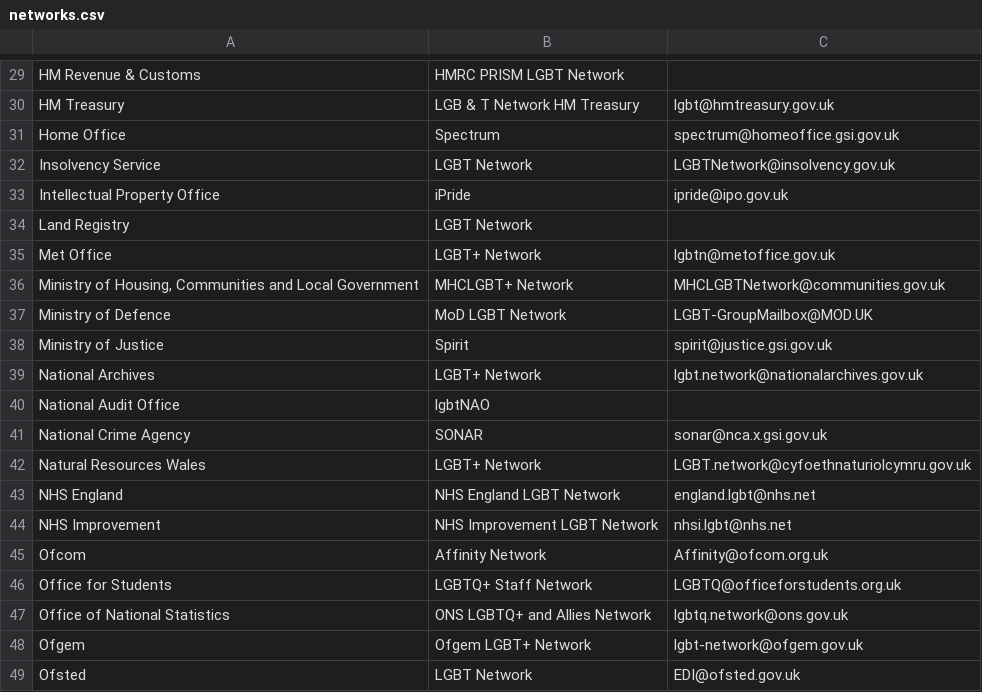
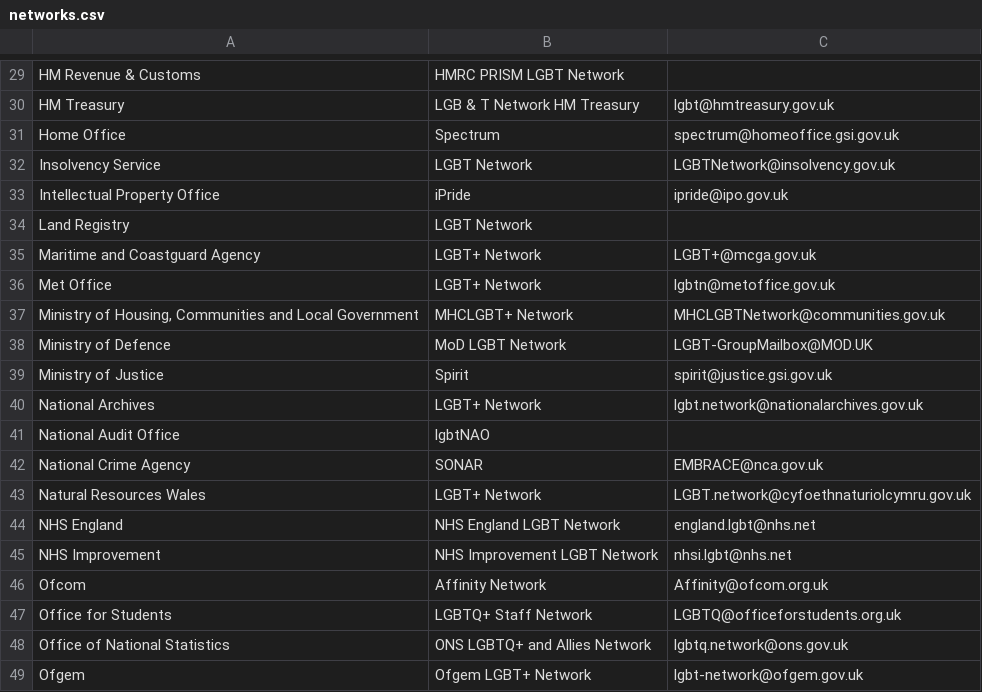
Before and after one commit to civilservicelgbt/civilservicelgbt.github.io, a CSV file: _data/networks.csv, drawn as a sheet; only a part is shown, gaps mark what is left out; the shorter side is filled out with more unchanged rows.

Commit message:
Update networks.csv

```diff
--- a/_data/networks.csv
+++ b/_data/networks.csv
@@ -34,2 +34,3 @@ Intellectual Property Office,iPride,ipride@ipo.gov.uk,,
 Land Registry,LGBT Network,,,
+Maritime and Coastguard Agency,LGBT+ Network,LGBT+@mcga.gov.uk,,
 Met Office,LGBT+ Network,lgbtn@metoffice.gov.uk,,
@@ -40,3 +41,3 @@ National Archives,LGBT+ Network,lgbt.network@nationalarchives.gov.uk,,
 National Audit Office,lgbtNAO,,,
-National Crime Agency,SONAR,sonar@nca.x.gsi.gov.uk,,
+National Crime Agency,SONAR,EMBRACE@nca.gov.uk,,
 Natural Resources Wales,LGBT+ Network,LGBT.network@cyfoethnaturiolcymru.gov.uk,,
```
